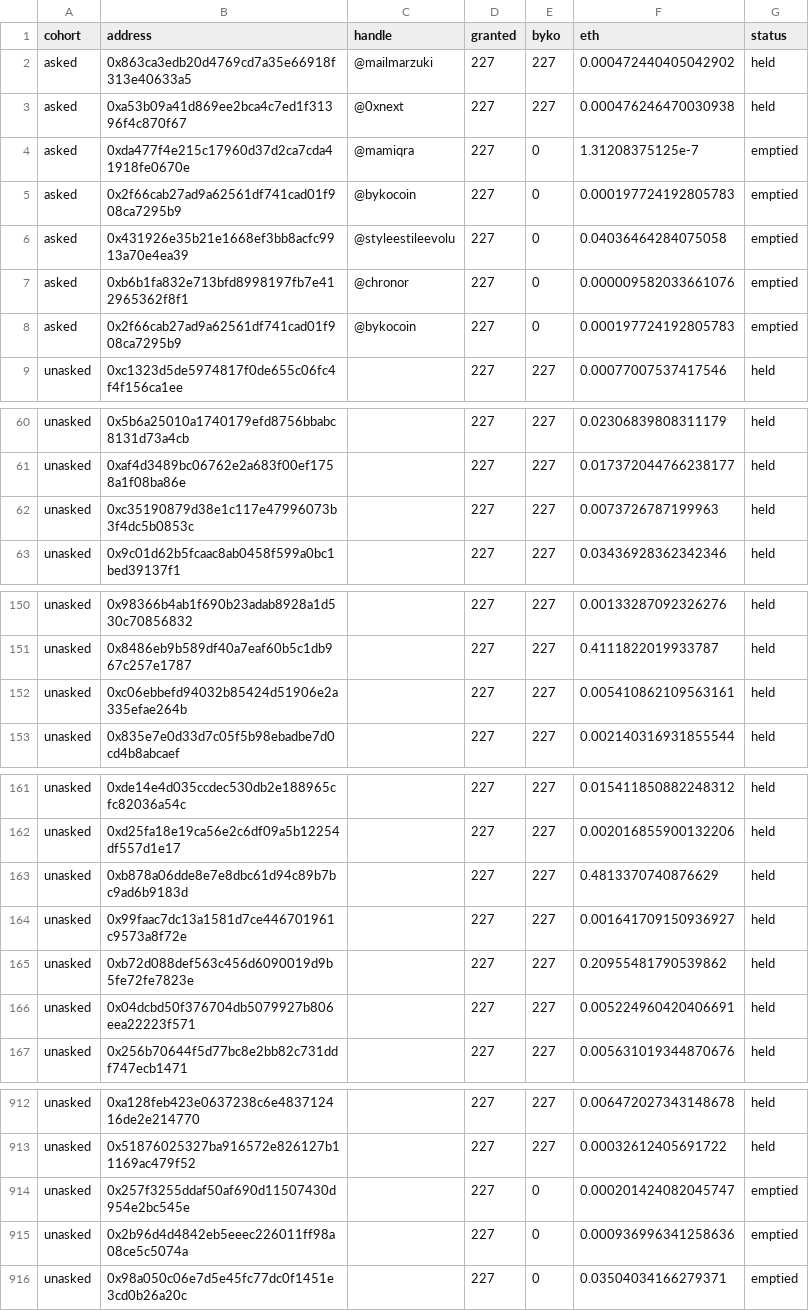
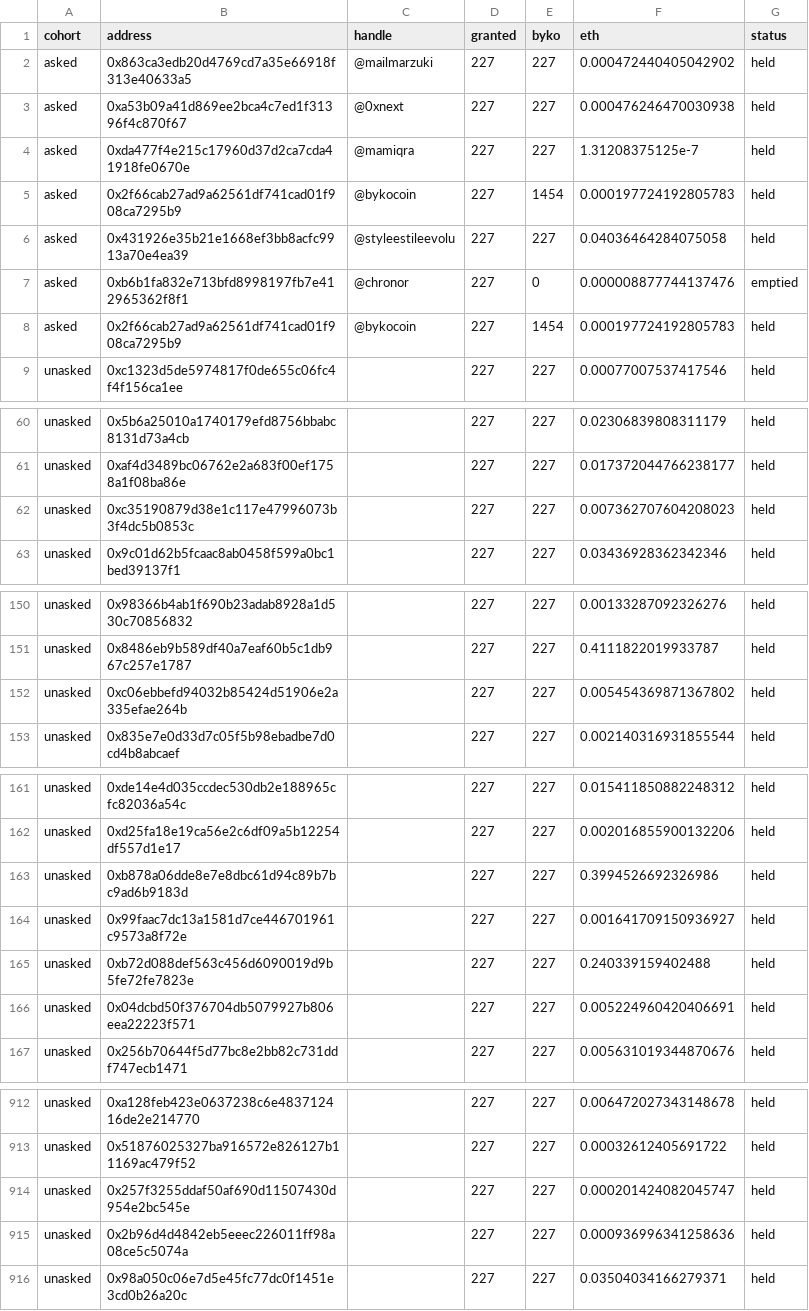
Before and after one commit to bykovas/byko, a CSV file: website/data/experiments/airdrop/snapshot-24h.csv, drawn as a sheet; only a part is shown, gaps mark what is left out; the diff covers the shown part only.

```diff
--- a/website/data/experiments/airdrop/snapshot-24h.csv
+++ b/website/data/experiments/airdrop/snapshot-24h.csv
@@ -3,7 +3,7 @@ asked,0x863ca3edb20d4769cd7a35e66918f313e40633a5,@mailmarzuki,227,227,0.00047244
 asked,0xa53b09a41d869ee2bca4c7ed1f31396f4c870f67,@0xnext,227,227,0.000476246470030938,held
-asked,0xda477f4e215c17960d37d2ca7cda41918fe0670e,@mamiqra,227,0,1.31208375125e-7,emptied
-asked,0x2f66cab27ad9a62561df741cad01f908ca7295b9,@bykocoin,227,0,0.000197724192805783,emptied
-asked,0x431926e35b21e1668ef3bb8acfc9913a70e4ea39,@styleestileevolu,227,0,0.04036464284075058,emptied
-asked,0xb6b1fa832e713bfd8998197fb7e412965362f8f1,@chronor,227,0,0.000009582033661076,emptied
-asked,0x2f66cab27ad9a62561df741cad01f908ca7295b9,@bykocoin,227,0,0.000197724192805783,emptied
+asked,0xda477f4e215c17960d37d2ca7cda41918fe0670e,@mamiqra,227,227,1.31208375125e-7,held
+asked,0x2f66cab27ad9a62561df741cad01f908ca7295b9,@bykocoin,227,1454,0.000197724192805783,held
+asked,0x431926e35b21e1668ef3bb8acfc9913a70e4ea39,@styleestileevolu,227,227,0.04036464284075058,held
+asked,0xb6b1fa832e713bfd8998197fb7e412965362f8f1,@chronor,227,0,0.000008877744137476,emptied
+asked,0x2f66cab27ad9a62561df741cad01f908ca7295b9,@bykocoin,227,1454,0.000197724192805783,held
 unasked,0xc1323d5de5974817f0de655c06fc4f4f156ca1ee,,227,227,0.00077007537417546,held
@@ -61,3 +61,3 @@ unasked,0x5b6a25010a1740179efd8756bbabc8131d73a4cb,,227,227,0.02306839808311179,
 unasked,0xaf4d3489bc06762e2a683f00ef1758a1f08ba86e,,227,227,0.017372044766238177,held
-unasked,0xc35190879d38e1c117e47996073b3f4dc5b0853c,,227,227,0.0073726787199963,held
+unasked,0xc35190879d38e1c117e47996073b3f4dc5b0853c,,227,227,0.007362707604208023,held
 unasked,0x9c01d62b5fcaac8ab0458f599a0bc1bed39137f1,,227,227,0.03436928362342346,held
@@ -151,3 +151,3 @@ unasked,0x98366b4ab1f690b23adab8928a1d530c70856832,,227,227,0.00133287092326276,
 unasked,0x8486eb9b589df40a7eaf60b5c1db967c257e1787,,227,227,0.4111822019933787,held
-unasked,0xc06ebbefd94032b85424d51906e2a335efae264b,,227,227,0.005410862109563161,held
+unasked,0xc06ebbefd94032b85424d51906e2a335efae264b,,227,227,0.005454369871367802,held
 unasked,0x835e7e0d33d7c05f5b98ebadbe7d0cd4b8abcaef,,227,227,0.002140316931855544,held
@@ -162,5 +162,5 @@ unasked,0xde14e4d035ccdec530db2e188965cfc82036a54c,,227,227,0.015411850882248312
 unasked,0xd25fa18e19ca56e2c6df09a5b12254df557d1e17,,227,227,0.002016855900132206,held
-unasked,0xb878a06dde8e7e8dbc61d94c89b7bc9ad6b9183d,,227,227,0.4813370740876629,held
+unasked,0xb878a06dde8e7e8dbc61d94c89b7bc9ad6b9183d,,227,227,0.3994526692326986,held
 unasked,0x99faac7dc13a1581d7ce446701961c9573a8f72e,,227,227,0.001641709150936927,held
-unasked,0xb72d088def563c456d6090019d9b5fe72fe7823e,,227,227,0.20955481790539862,held
+unasked,0xb72d088def563c456d6090019d9b5fe72fe7823e,,227,227,0.240339159402488,held
 unasked,0x04dcbd50f376704db5079927b806eea22223f571,,227,227,0.005224960420406691,held
@@ -913,4 +913,4 @@ unasked,0xa128feb423e0637238c6e483712416de2e214770,,227,227,0.006472027343148678
 unasked,0x51876025327ba916572e826127b11169ac479f52,,227,227,0.00032612405691722,held
-unasked,0x257f3255ddaf50af690d11507430d954e2bc545e,,227,0,0.000201424082045747,emptied
-unasked,0x2b96d4d4842eb5eeec226011ff98a08ce5c5074a,,227,0,0.000936996341258636,emptied
-unasked,0x98a050c06e7d5e45fc77dc0f1451e3cd0b26a20c,,227,0,0.03504034166279371,emptied
+unasked,0x257f3255ddaf50af690d11507430d954e2bc545e,,227,227,0.000201424082045747,held
+unasked,0x2b96d4d4842eb5eeec226011ff98a08ce5c5074a,,227,227,0.000936996341258636,held
+unasked,0x98a050c06e7d5e45fc77dc0f1451e3cd0b26a20c,,227,227,0.03504034166279371,held
```
Also changed, not shown: 2 edited cells elsewhere in this file, 2 other files.
